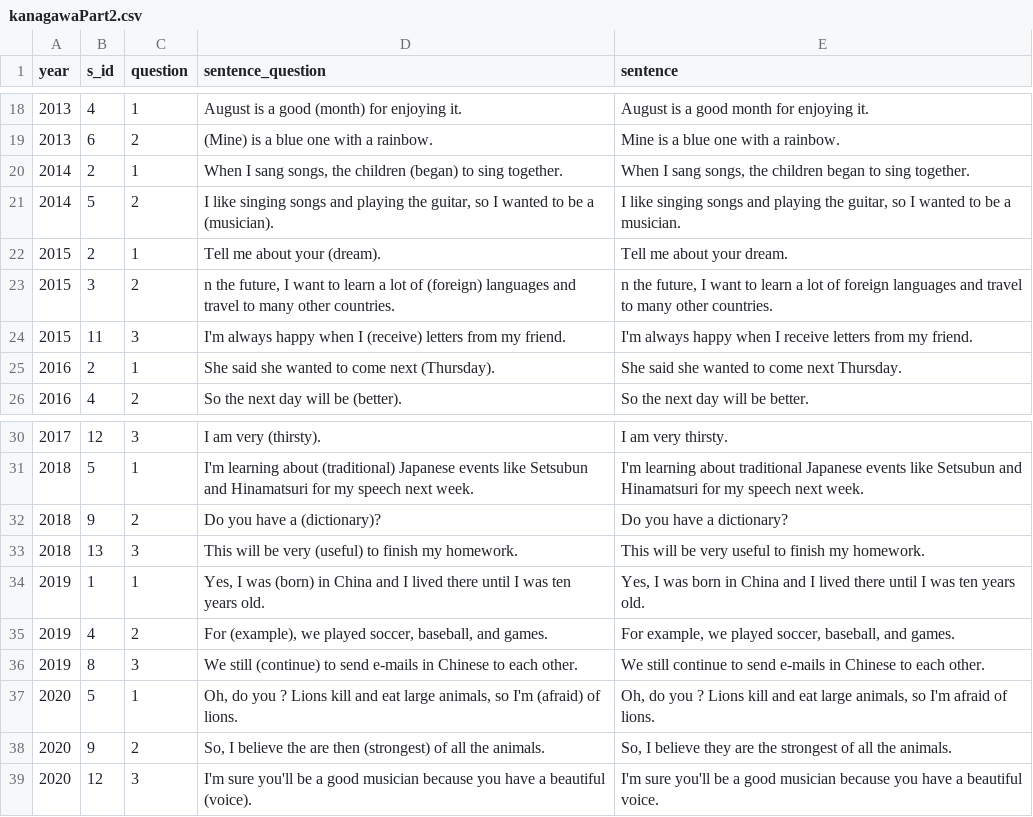
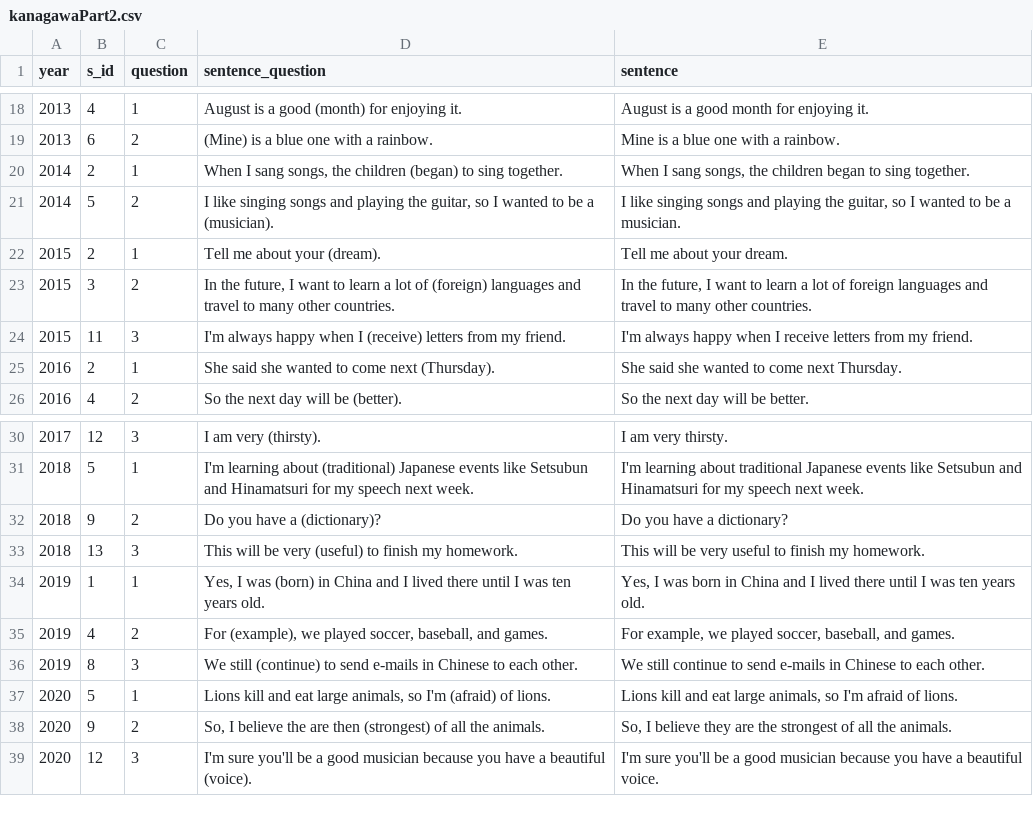
Before and after one commit to m37335/kanagawa-exam, a CSV file: data/kanagawaPart2.csv, drawn as a sheet; only a part is shown, gaps mark what is left out.

Commit message:
Update kanagawaPart2.csv

```diff
--- a/data/kanagawaPart2.csv
+++ b/data/kanagawaPart2.csv
@@ -22,3 +22,3 @@
 2015,2,1,Tell me about your (dream).,Tell me about your dream.
-2015,3,2,"n the future, I want to learn a lot of (foreign) languages and travel to many other countries.","n the future, I want to learn a lot of foreign languages and travel to many other countries."
+2015,3,2,"In the future, I want to learn a lot of (foreign) languages and travel to many other countries.","In the future, I want to learn a lot of foreign languages and travel to many other countries."
 2015,11,3,I'm always happy when I (receive) letters from my friend.,I'm always happy when I receive letters from my friend.
@@ -36,3 +36,3 @@
 2019,8,3,We still (continue) to send e-mails in Chinese to each other.,We still continue to send e-mails in Chinese to each other.
-2020,5,1,"Oh, do you ? Lions kill and eat large animals, so I'm (afraid) of lions.","Oh, do you ? Lions kill and eat large animals, so I'm afraid of lions."
+2020,5,1,"Lions kill and eat large animals, so I'm (afraid) of lions.","Lions kill and eat large animals, so I'm afraid of lions."
 2020,9,2,"So, I believe the are then (strongest) of all the animals.","So, I believe they are the strongest of all the animals."
```
